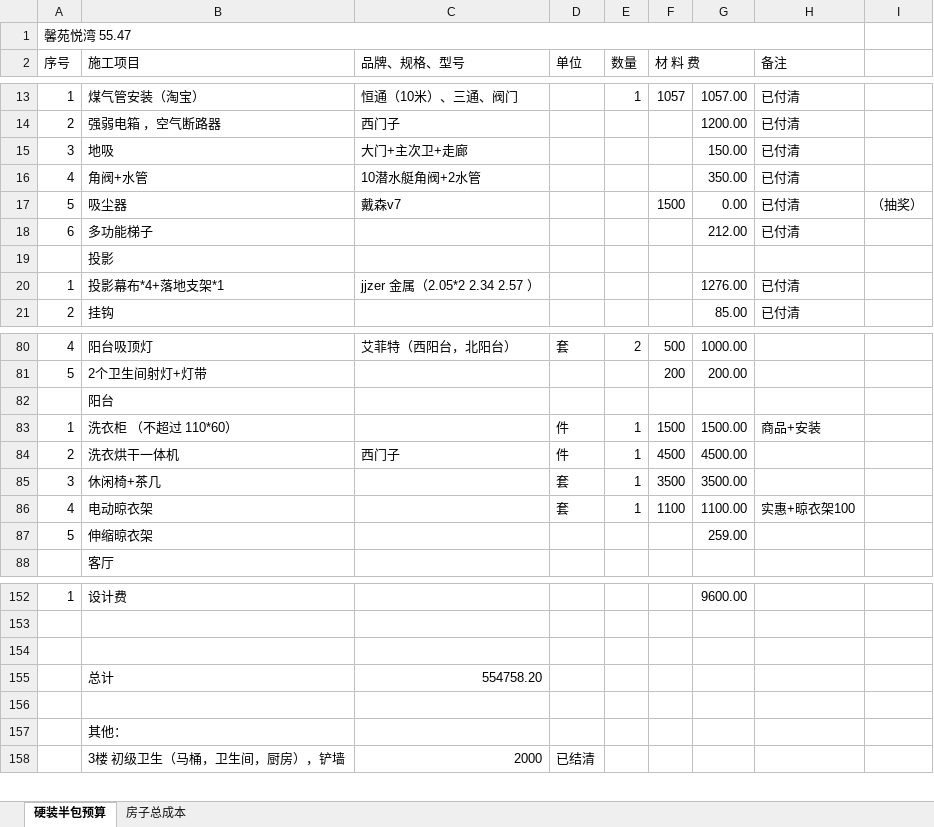
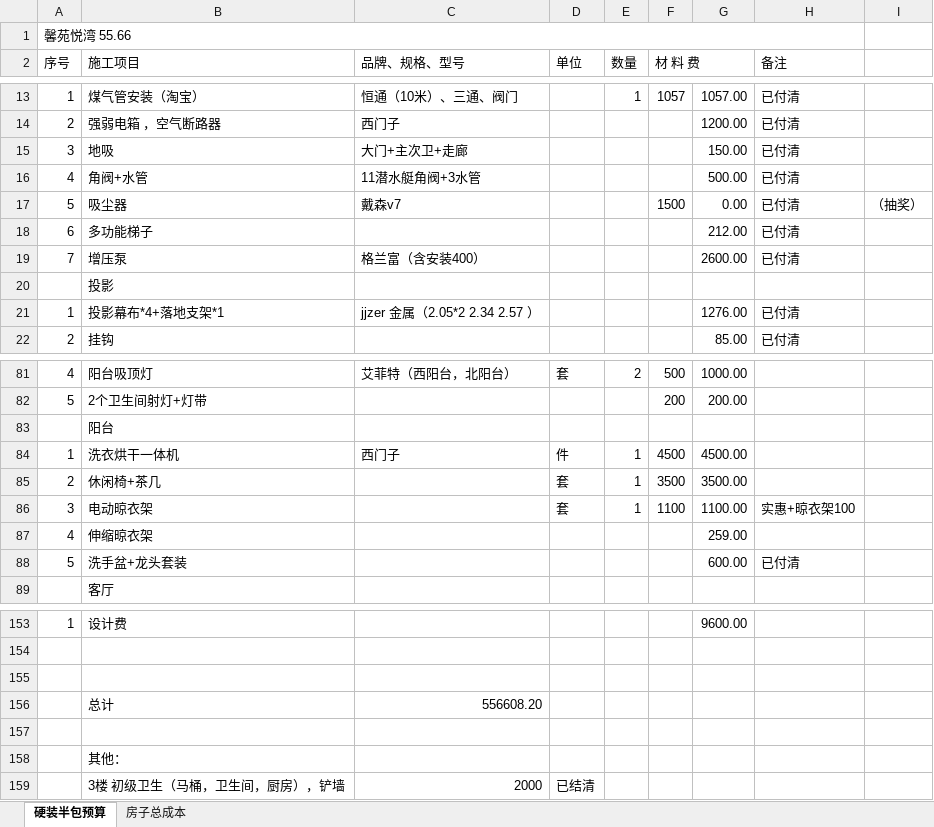
Before and after one commit to shilei-wang/waterdrop, an Excel workbook: common/iris 主要模块/装修预算.xlsx, sheet 硬装半包预算, drawn as a sheet; only a part is shown, gaps mark what is left out; values as stored, in another font and other column widths than the file's, no cell formats; removed rows and columns are numbered as before the commit, all else as after; the diff names each change by its address in the sheet, - before the commit and + after, or states it on an @@ line.

```diff
--- a/common/iris 主要模块/装修预算.xlsx (sheet 硬装半包预算)
+++ b/common/iris 主要模块/装修预算.xlsx (sheet 硬装半包预算)
-A1 (序号): 馨苑悦湾 55.47
+A1 (序号): 馨苑悦湾 55.66
-C16 (品牌、规格、型号): 10潜水艇角阀+2水管
+C16 (品牌、规格、型号): 11潜水艇角阀+3水管
-G16: 350.00
+G16: 500.00
+row 19: 7 | 增压泵 | 格兰富（含安装400） |  |  |  | 2600.00 | 已付清
-row 83: 1 | 洗衣柜 （不超过 110*60） |  | 件 | 1 | 1500 | 1500.00 | 商品+安装
-A84 (序号): 2
+A84 (序号): 1
-A85 (序号): 3
+A85 (序号): 2
-A86 (序号): 4
+A86 (序号): 3
-A87 (序号): 5
+A87 (序号): 4
+row 88: 5 | 洗手盆+龙头套装 |  |  |  |  | 600.00 | 已付清
-C156 (品牌、规格、型号): 554758.20
+C156 (品牌、规格、型号): 556608.20
```
Also changed, not shown: cell formats, formulas that keep their value, 4 other files.
